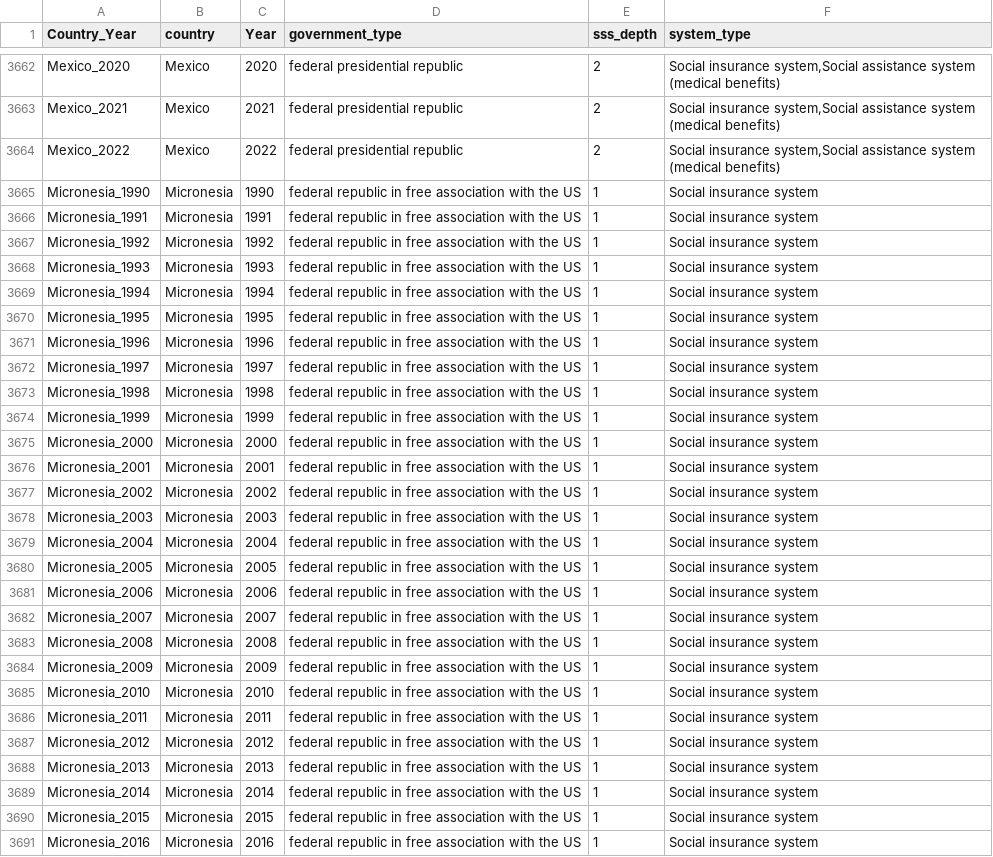
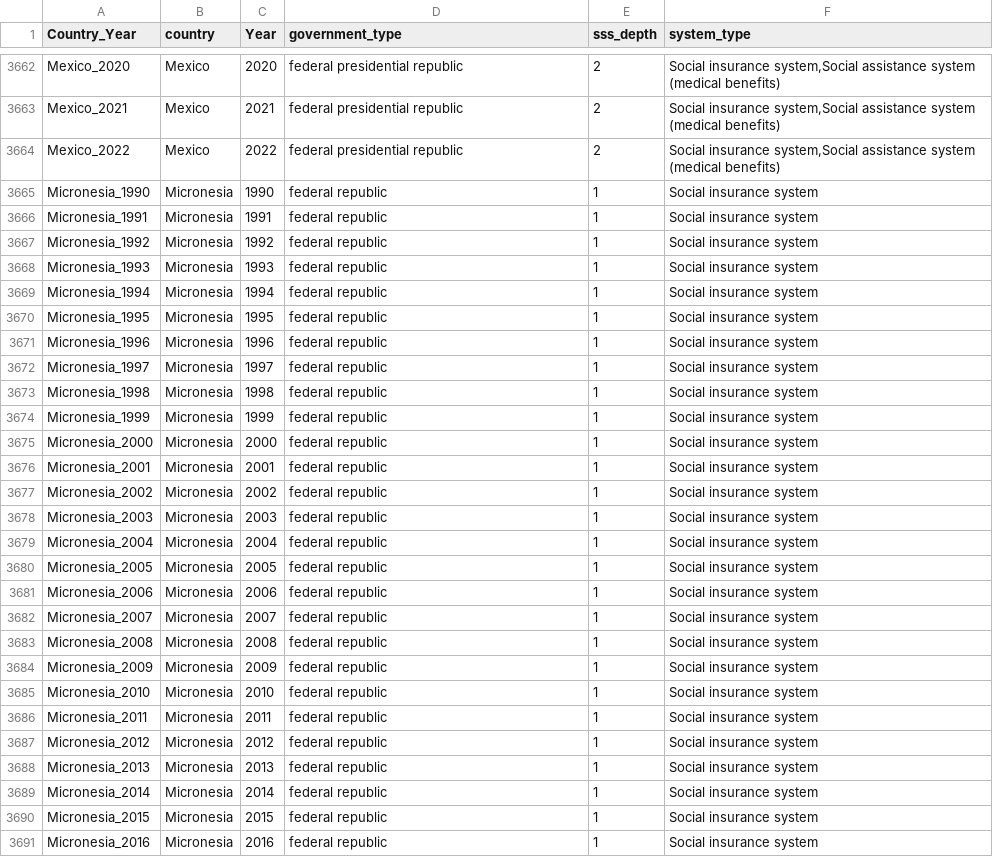
Before and after one commit to AndrewZinc/Expect_Life-Redux, a CSV file: Clean_Data/Clean_CSV_Files/gov_systems-ss_systems-complete.csv, drawn as a sheet; only a part is shown, gaps mark what is left out; the diff covers the shown part only.

```diff
--- a/Clean_Data/Clean_CSV_Files/gov_systems-ss_systems-complete.csv
+++ b/Clean_Data/Clean_CSV_Files/gov_systems-ss_systems-complete.csv
@@ -3664,28 +3664,28 @@ Mexico_2021,Mexico,2021,federal presidential republic,2,"Social insurance system
 Mexico_2022,Mexico,2022,federal presidential republic,2,"Social insurance system,Social assistance system (medical benefits)"
-Micronesia_1990,Micronesia,1990,federal republic in free association with the US,1,Social insurance system
-Micronesia_1991,Micronesia,1991,federal republic in free association with the US,1,Social insurance system
-Micronesia_1992,Micronesia,1992,federal republic in free association with the US,1,Social insurance system
-Micronesia_1993,Micronesia,1993,federal republic in free association with the US,1,Social insurance system
-Micronesia_1994,Micronesia,1994,federal republic in free association with the US,1,Social insurance system
-Micronesia_1995,Micronesia,1995,federal republic in free association with the US,1,Social insurance system
-Micronesia_1996,Micronesia,1996,federal republic in free association with the US,1,Social insurance system
-Micronesia_1997,Micronesia,1997,federal republic in free association with the US,1,Social insurance system
-Micronesia_1998,Micronesia,1998,federal republic in free association with the US,1,Social insurance system
-Micronesia_1999,Micronesia,1999,federal republic in free association with the US,1,Social insurance system
-Micronesia_2000,Micronesia,2000,federal republic in free association with the US,1,Social insurance system
-Micronesia_2001,Micronesia,2001,federal republic in free association with the US,1,Social insurance system
-Micronesia_2002,Micronesia,2002,federal republic in free association with the US,1,Social insurance system
-Micronesia_2003,Micronesia,2003,federal republic in free association with the US,1,Social insurance system
-Micronesia_2004,Micronesia,2004,federal republic in free association with the US,1,Social insurance system
-Micronesia_2005,Micronesia,2005,federal republic in free association with the US,1,Social insurance system
-Micronesia_2006,Micronesia,2006,federal republic in free association with the US,1,Social insurance system
-Micronesia_2007,Micronesia,2007,federal republic in free association with the US,1,Social insurance system
-Micronesia_2008,Micronesia,2008,federal republic in free association with the US,1,Social insurance system
-Micronesia_2009,Micronesia,2009,federal republic in free association with the US,1,Social insurance system
-Micronesia_2010,Micronesia,2010,federal republic in free association with the US,1,Social insurance system
-Micronesia_2011,Micronesia,2011,federal republic in free association with the US,1,Social insurance system
-Micronesia_2012,Micronesia,2012,federal republic in free association with the US,1,Social insurance system
-Micronesia_2013,Micronesia,2013,federal republic in free association with the US,1,Social insurance system
-Micronesia_2014,Micronesia,2014,federal republic in free association with the US,1,Social insurance system
-Micronesia_2015,Micronesia,2015,federal republic in free association with the US,1,Social insurance system
-Micronesia_2016,Micronesia,2016,federal republic in free association with the US,1,Social insurance system
+Micronesia_1990,Micronesia,1990,federal republic,1,Social insurance system
+Micronesia_1991,Micronesia,1991,federal republic,1,Social insurance system
+Micronesia_1992,Micronesia,1992,federal republic,1,Social insurance system
+Micronesia_1993,Micronesia,1993,federal republic,1,Social insurance system
+Micronesia_1994,Micronesia,1994,federal republic,1,Social insurance system
+Micronesia_1995,Micronesia,1995,federal republic,1,Social insurance system
+Micronesia_1996,Micronesia,1996,federal republic,1,Social insurance system
+Micronesia_1997,Micronesia,1997,federal republic,1,Social insurance system
+Micronesia_1998,Micronesia,1998,federal republic,1,Social insurance system
+Micronesia_1999,Micronesia,1999,federal republic,1,Social insurance system
+Micronesia_2000,Micronesia,2000,federal republic,1,Social insurance system
+Micronesia_2001,Micronesia,2001,federal republic,1,Social insurance system
+Micronesia_2002,Micronesia,2002,federal republic,1,Social insurance system
+Micronesia_2003,Micronesia,2003,federal republic,1,Social insurance system
+Micronesia_2004,Micronesia,2004,federal republic,1,Social insurance system
+Micronesia_2005,Micronesia,2005,federal republic,1,Social insurance system
+Micronesia_2006,Micronesia,2006,federal republic,1,Social insurance system
+Micronesia_2007,Micronesia,2007,federal republic,1,Social insurance system
+Micronesia_2008,Micronesia,2008,federal republic,1,Social insurance system
+Micronesia_2009,Micronesia,2009,federal republic,1,Social insurance system
+Micronesia_2010,Micronesia,2010,federal republic,1,Social insurance system
+Micronesia_2011,Micronesia,2011,federal republic,1,Social insurance system
+Micronesia_2012,Micronesia,2012,federal republic,1,Social insurance system
+Micronesia_2013,Micronesia,2013,federal republic,1,Social insurance system
+Micronesia_2014,Micronesia,2014,federal republic,1,Social insurance system
+Micronesia_2015,Micronesia,2015,federal republic,1,Social insurance system
+Micronesia_2016,Micronesia,2016,federal republic,1,Social insurance system
```
Also changed, not shown: 105 edited cells elsewhere in this file, 22 other files.
